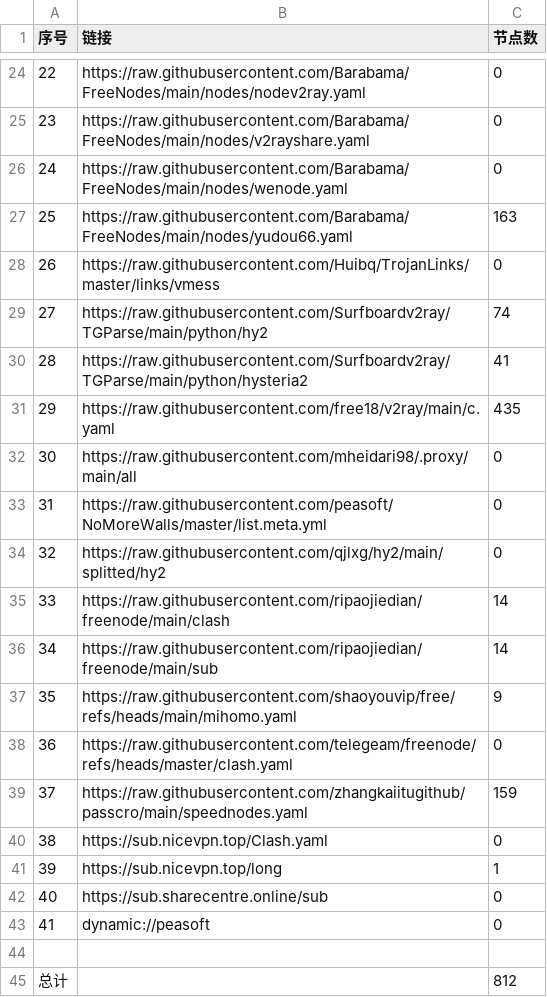
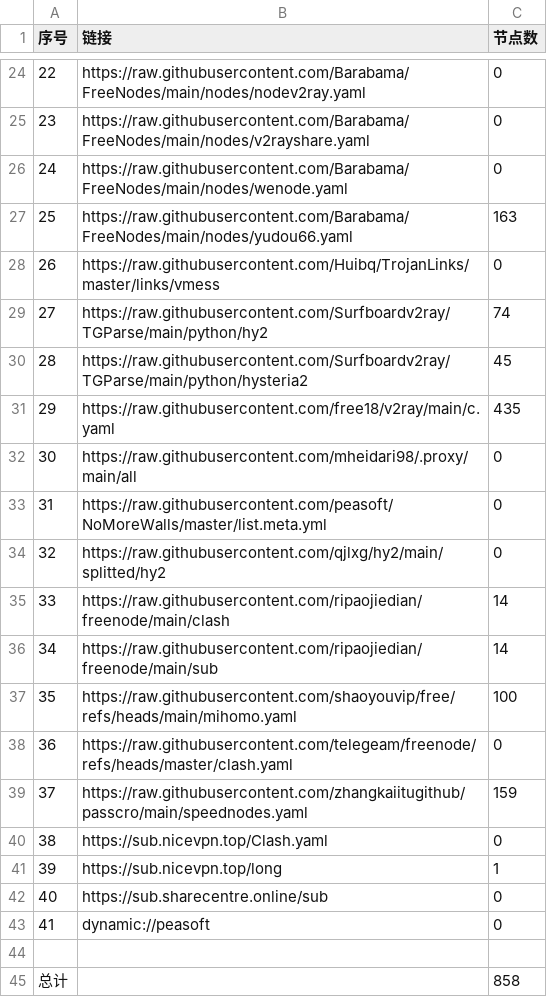
Before and after one commit to y1242067002/yfp, a CSV file: list_result.csv, drawn as a sheet; only a part is shown, gaps mark what is left out.

```diff
--- a/list_result.csv
+++ b/list_result.csv
@@ -29,3 +29,3 @@
 27,https://raw.githubusercontent.com/Surfboardv2ray/TGParse/main/python/hy2,74
-28,https://raw.githubusercontent.com/Surfboardv2ray/TGParse/main/python/hysteria2,41
+28,https://raw.githubusercontent.com/Surfboardv2ray/TGParse/main/python/hysteria2,45
 29,https://raw.githubusercontent.com/free18/v2ray/main/c.yaml,435
@@ -36,3 +36,3 @@
 34,https://raw.githubusercontent.com/ripaojiedian/freenode/main/sub,14
-35,https://raw.githubusercontent.com/shaoyouvip/free/refs/heads/main/mihomo.yaml,9
+35,https://raw.githubusercontent.com/shaoyouvip/free/refs/heads/main/mihomo.yaml,100
 36,https://raw.githubusercontent.com/telegeam/freenode/refs/heads/master/clash.yaml,0
@@ -44,2 +44,2 @@
 
-总计,,812
+总计,,858
```
Also changed, not shown: 18 other files.
